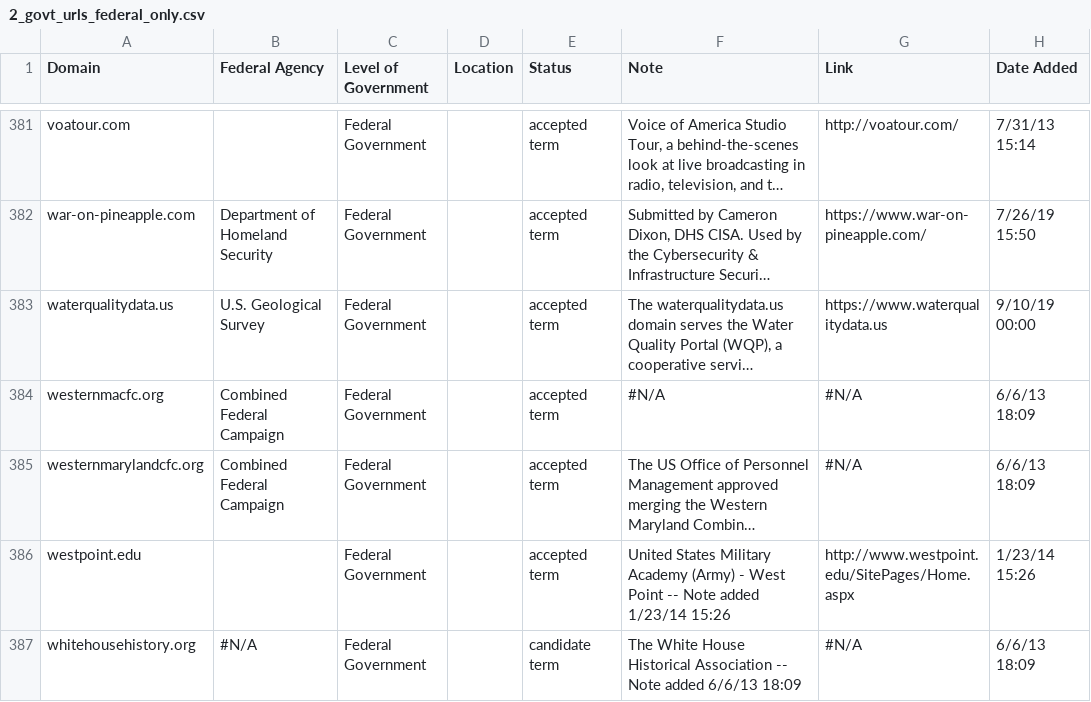
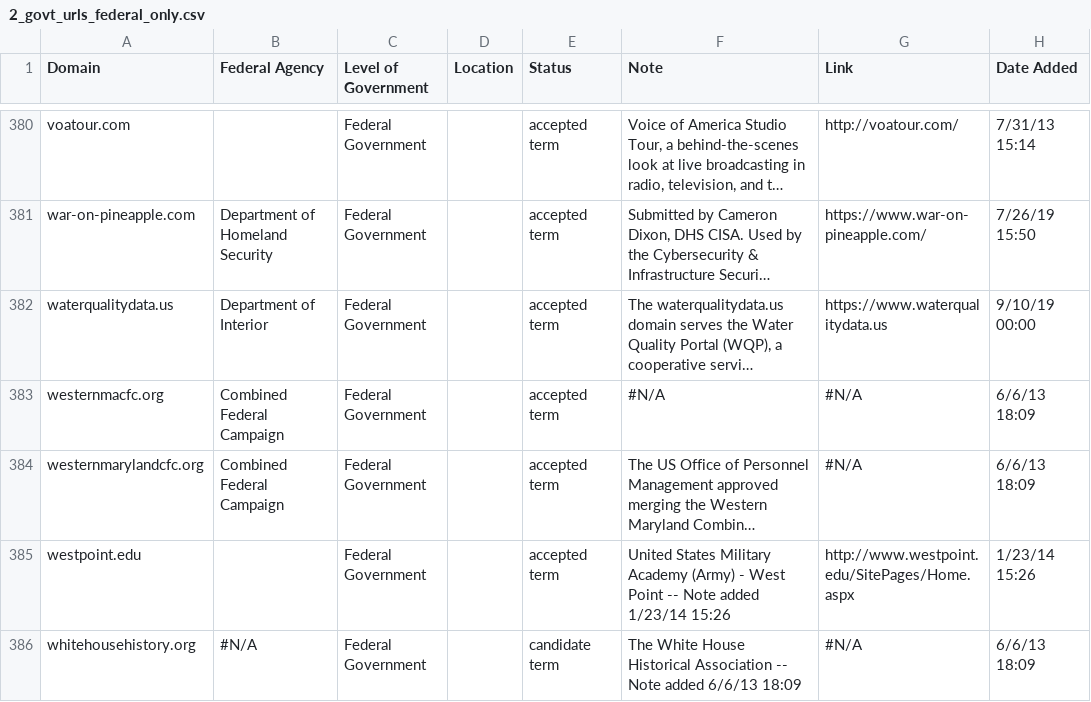
Before and after one commit to GSA/govt-urls, a CSV file: 2_govt_urls_federal_only.csv, drawn as a sheet; only a part is shown, gaps mark what is left out; long unchanged cells end in …; addresses are those after the commit; the diff covers the shown part only; the diff names each change by its address in the sheet, - before the commit and + after, or states it on an @@ line.

```diff
--- a/2_govt_urls_federal_only.csv
+++ b/2_govt_urls_federal_only.csv
-B382 (Federal Agency): U.S. Geological Survey
+B382 (Federal Agency): Department of Interior
```
Also changed, not shown: 1 added row, 1 removed row and 4 edited cells elsewhere in this file, 8_govt_urls_quasigovernmental_only.csv, 9_govt_urls_not_used.csv, 1 other file.
